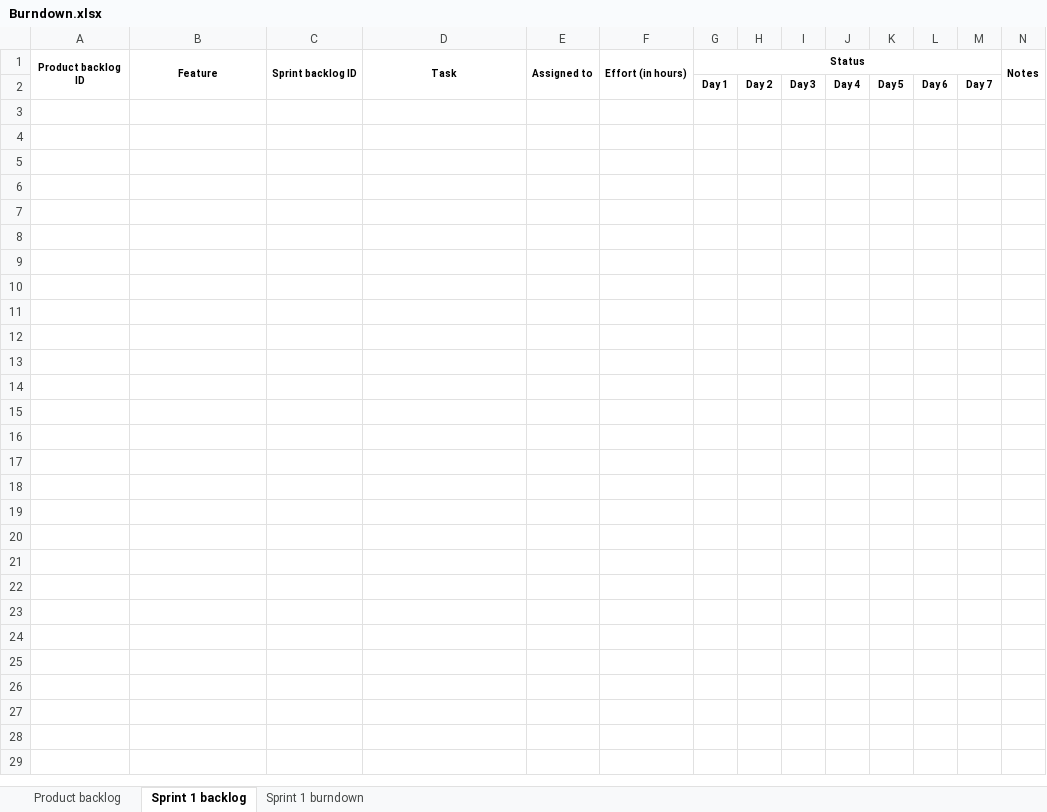
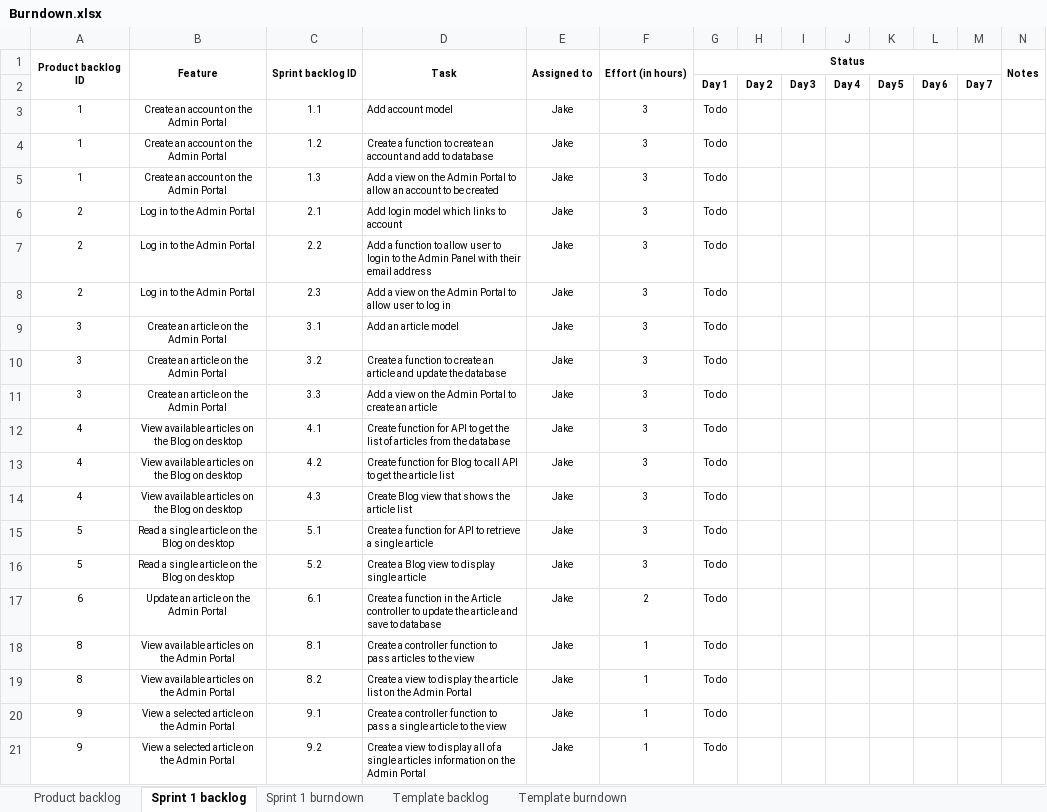
Before and after one commit to CruisingAltitude/WebComA3, an Excel workbook: DesignDocs/Burndown.xlsx, sheet Sprint 1 backlog, drawn as a sheet; values as stored, in another font and other column widths than the file's, no borders; the diff names each change by its address in the sheet, - before the commit and + after, or states it on an @@ line.

Commit message:
Updated Burndown:

```diff
--- a/DesignDocs/Burndown.xlsx (sheet Sprint 1 backlog)
+++ b/DesignDocs/Burndown.xlsx (sheet Sprint 1 backlog)
+sheet tab: Template backlog
+sheet tab: Template burndown
+row 3: 1 | Create an account on the Admin Portal | 1.1 | Add account model | Jake | 3 | To do
+row 4: 1 | Create an account on the Admin Portal | 1.2 | Create a function to create an account and add to database | Jake | 3 | To do
+row 5: 1 | Create an account on the Admin Portal | 1.3 | Add a view on the Admin Portal to allow an account to be created | Jake | 3 | To do
+row 6: 2 | Log in to the Admin Portal | 2.1 | Add login model which links to account | Jake | 3 | To do
+row 7: 2 | Log in to the Admin Portal | 2.2 | Add a function to allow user to login to the Admin Panel with their email address | Jake | 3 | To do
+row 8: 2 | Log in to the Admin Portal | 2.3 | Add a view on the Admin Portal to allow user to log in | Jake | 3 | To do
+row 9: 3 | Create an article on the Admin Portal | 3.1 | Add an article model | Jake | 3 | To do
+row 10: 3 | Create an article on the Admin Portal | 3.2 | Create a function to create an article and update the database | Jake | 3 | To do
+row 11: 3 | Create an article on the Admin Portal | 3.3 | Add a view on the Admin Portal to create an article | Jake | 3 | To do
+row 12: 4 | View available articles on the Blog on desktop | 4.1 | Create function for API to get the list of articles from the database | Jake | 3 | To do
+row 13: 4 | View available articles on the Blog on desktop | 4.2 | Create function for Blog to call API to get the article list | Jake | 3 | To do
+row 14: 4 | View available articles on the Blog on desktop | 4.3 | Create Blog view that shows the article list | Jake | 3 | To do
+row 15: 5 | Read a single article on the Blog on desktop | 5.1 | Create a function for API to retrieve a single article | Jake | 3 | To do
+row 16: 5 | Read a single article on the Blog on desktop | 5.2 | Create a Blog view to display single article | Jake | 3 | To do
+row 17: 6 | Update an article on the Admin Portal | 6.1 | Create a function in the Article controller to update the article and save to database | Jake | 2 | To do
+row 18: 8 | View available articles on the Admin Portal | 8.1 | Create a controller function to pass articles to the view | Jake | 1 | To do
+row 19: 8 | View available articles on the Admin Portal | 8.2 | Create a view to display the article list on the Admin Portal | Jake | 1 | To do
+row 20: 9 | View a selected article on the Admin Portal | 9.1 | Create a controller function to pass a single article to the view | Jake | 1 | To do
+row 21: 9 | View a selected article on the Admin Portal | 9.2 | Create a view to display all of a single articles information on the Admin Portal | Jake | 1 | To do
```
Also changed, not shown: sheet Product backlog, sheet Sprint 1 burndown, charts or pictures.
